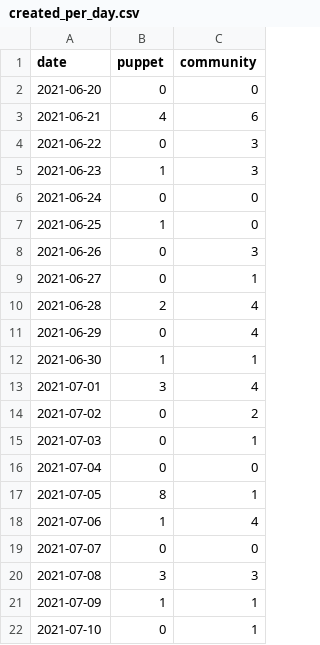
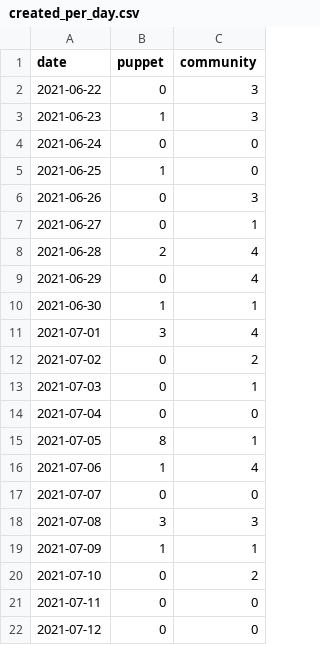
Before and after one commit to puppetlabs/community_management, a CSV file: created_per_day.csv, drawn as a sheet.

```diff
--- a/created_per_day.csv
+++ b/created_per_day.csv
@@ -1,4 +1,2 @@
 date,puppet,community
-2021-06-20,0,0
-2021-06-21,4,6
 2021-06-22,0,3
@@ -21,2 +19,4 @@ date,puppet,community
 2021-07-09,1,1
-2021-07-10,0,1
+2021-07-10,0,2
+2021-07-11,0,0
+2021-07-12,0,0
```
Also changed, not shown: docs/created_per_day.csv, 23 other files.
